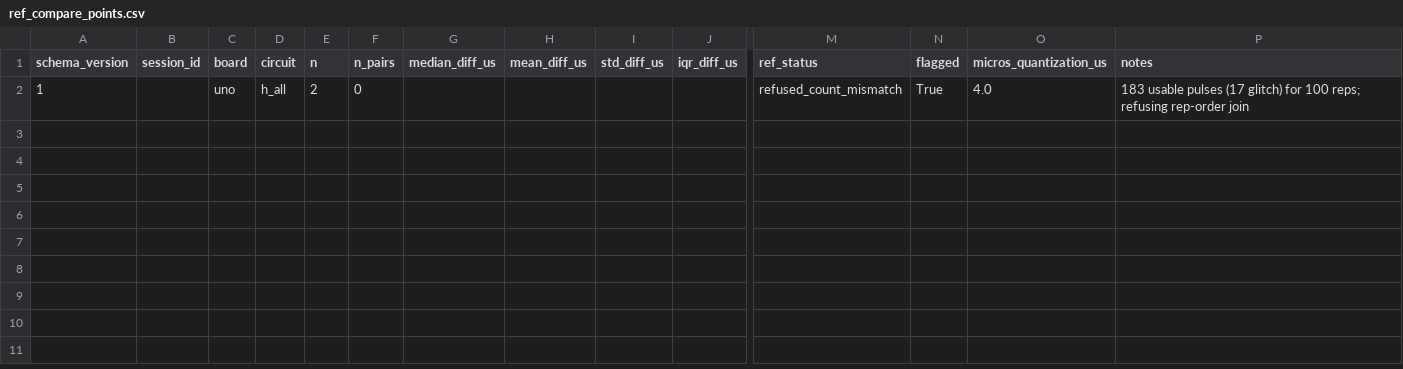
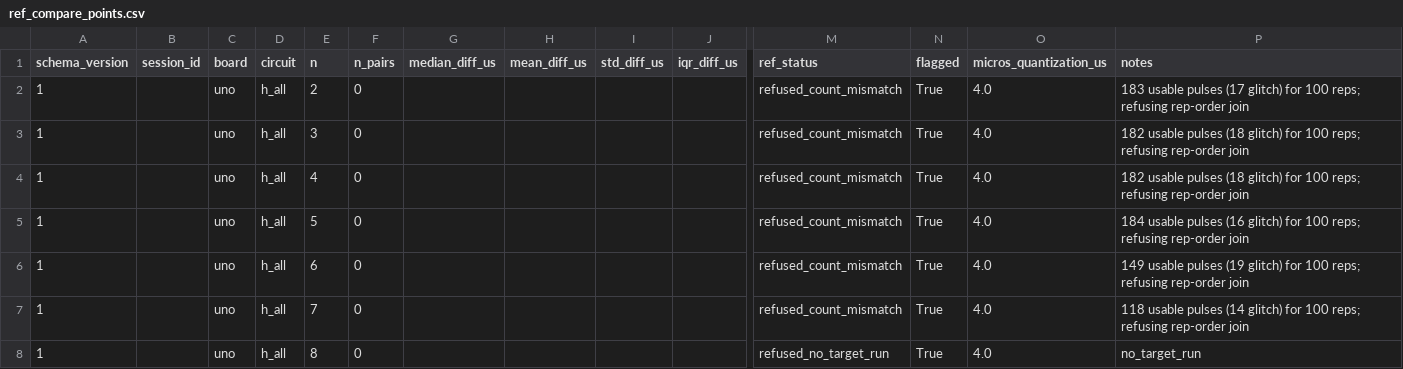
Before and after one commit to 3rasxk/QuantumMCU-Research, a CSV file: data/raw/phase2/uno/h_all/with_ref/ref/ref_compare_points.csv, drawn as a sheet; only a part is shown, gaps mark what is left out; rows hold the shown columns only; the diff names each change by its address in the sheet, - before the commit and + after, or states it on an @@ line.

```diff
--- a/data/raw/phase2/uno/h_all/with_ref/ref/ref_compare_points.csv
+++ b/data/raw/phase2/uno/h_all/with_ref/ref/ref_compare_points.csv
+row 3: 1 |  | uno | h_all | 3 | 0 |  |  |  |  | refused_count_mismatch | True | 4.0 | 182 usable pulses (18 glitch) for 100 reps; refusing rep-order join
+row 4: 1 |  | uno | h_all | 4 | 0 |  |  |  |  | refused_count_mismatch | True | 4.0 | 182 usable pulses (18 glitch) for 100 reps; refusing rep-order join
+row 5: 1 |  | uno | h_all | 5 | 0 |  |  |  |  | refused_count_mismatch | True | 4.0 | 184 usable pulses (16 glitch) for 100 reps; refusing rep-order join
+row 6: 1 |  | uno | h_all | 6 | 0 |  |  |  |  | refused_count_mismatch | True | 4.0 | 149 usable pulses (19 glitch) for 100 reps; refusing rep-order join
+row 7: 1 |  | uno | h_all | 7 | 0 |  |  |  |  | refused_count_mismatch | True | 4.0 | 118 usable pulses (14 glitch) for 100 reps; refusing rep-order join
+row 8: 1 |  | uno | h_all | 8 | 0 |  |  |  |  | refused_no_target_run | True | 4.0 | no_target_run
```
Also changed, not shown: data/raw/phase2/uno/h_all/with_ref/memory_wall.csv, data/raw/phase2/uno/h_all/with_ref/points.csv, 9 other files.
